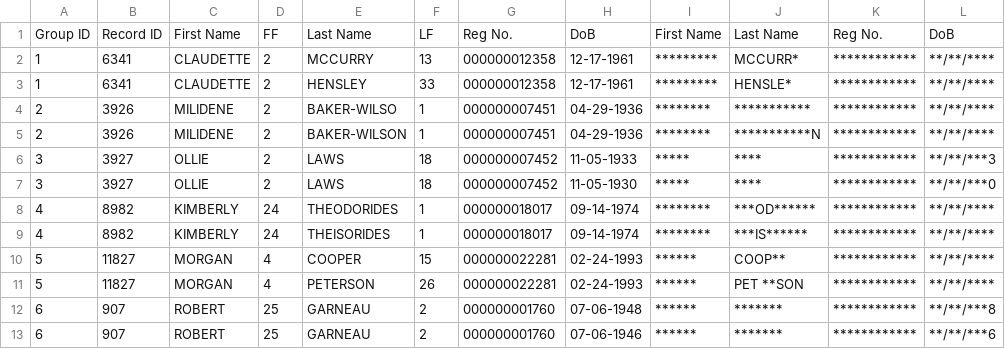
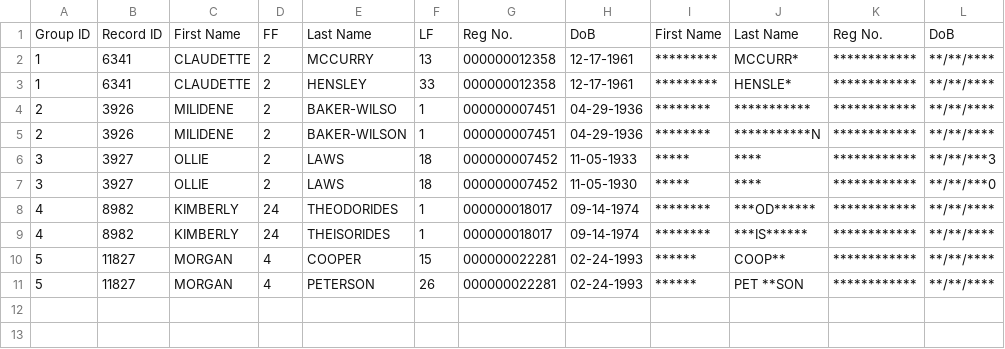
Before and after one commit to hwangtamu/userstudy, a CSV file: public/data/output_.csv, drawn as a sheet; the diff names each change by its address in the sheet, - before the commit and + after, or states it on an @@ line.

```diff
--- a/public/data/output_.csv
+++ b/public/data/output_.csv
-row 12: 6 | 907 | ROBERT | 25 | GARNEAU | 2 | 000000001760 | 07-06-1948 | ****** | ******* | ************ | **/**/***8
-row 13: 6 | 907 | ROBERT | 25 | GARNEAU | 2 | 000000001760 | 07-06-1946 | ****** | ******* | ************ | **/**/***6
```
Also changed, not shown: 2 other files.
